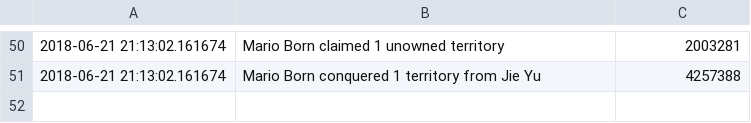
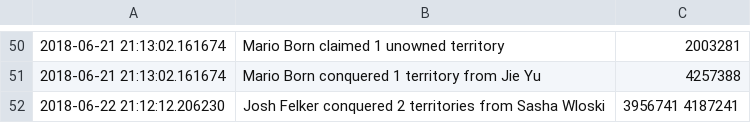
Before and after one commit to vigi4cure/vigi4cure.github.io, a CSV file: warlog_this_year.csv, drawn as a sheet; only a part is shown, gaps mark what is left out.

```diff
--- a/warlog_this_year.csv
+++ b/warlog_this_year.csv
@@ -51 +51,2 @@
 2018-06-21 21:13:02.161674,Mario Born conquered 1 territory from Jie Yu,4257388
+2018-06-22 21:12:12.206230,Josh Felker conquered 2 territories from Sasha Wloski,3956741 4187241
```
Also changed, not shown: bad_segments.csv, distance_2018.csv, 13 other files.
